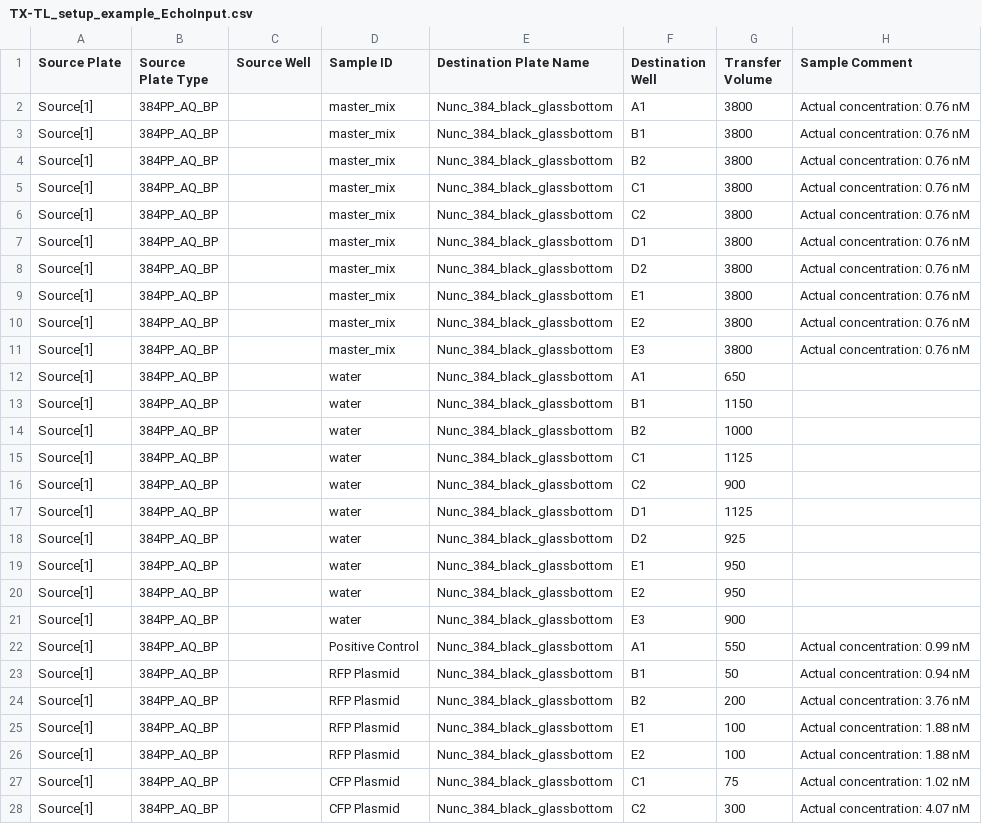
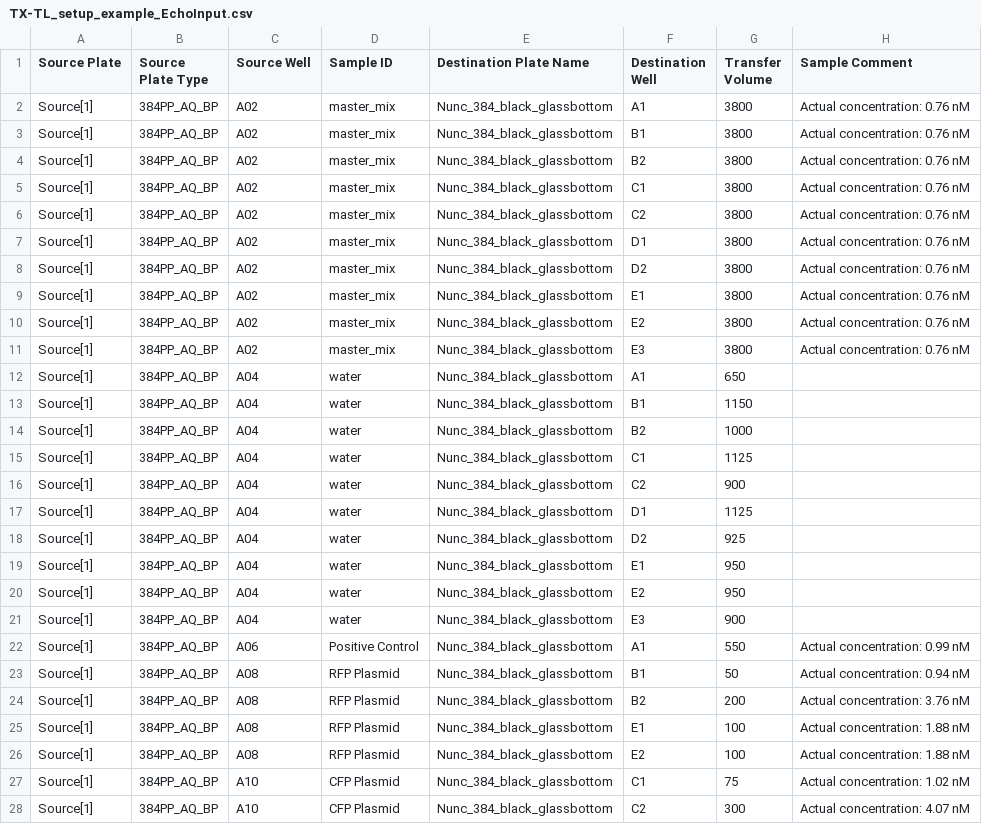
Before and after one commit to sclamons/murraylab_tools, a CSV file: examples/txtl_setup/outputs/TX-TL_setup_example_EchoInput.csv, drawn as a sheet; only a part is shown; the diff covers the shown part only.

```diff
--- a/examples/txtl_setup/outputs/TX-TL_setup_example_EchoInput.csv
+++ b/examples/txtl_setup/outputs/TX-TL_setup_example_EchoInput.csv
@@ -1,28 +1,28 @@
 Source Plate,Source Plate Type,Source Well,Sample ID,Destination Plate Name,Destination Well,Transfer Volume,Sample Comment
-Source[1],384PP_AQ_BP,,master_mix,Nunc_384_black_glassbottom,A1,3800,Actual concentration: 0.76 nM
-Source[1],384PP_AQ_BP,,master_mix,Nunc_384_black_glassbottom,B1,3800,Actual concentration: 0.76 nM
-Source[1],384PP_AQ_BP,,master_mix,Nunc_384_black_glassbottom,B2,3800,Actual concentration: 0.76 nM
-Source[1],384PP_AQ_BP,,master_mix,Nunc_384_black_glassbottom,C1,3800,Actual concentration: 0.76 nM
-Source[1],384PP_AQ_BP,,master_mix,Nunc_384_black_glassbottom,C2,3800,Actual concentration: 0.76 nM
-Source[1],384PP_AQ_BP,,master_mix,Nunc_384_black_glassbottom,D1,3800,Actual concentration: 0.76 nM
-Source[1],384PP_AQ_BP,,master_mix,Nunc_384_black_glassbottom,D2,3800,Actual concentration: 0.76 nM
-Source[1],384PP_AQ_BP,,master_mix,Nunc_384_black_glassbottom,E1,3800,Actual concentration: 0.76 nM
-Source[1],384PP_AQ_BP,,master_mix,Nunc_384_black_glassbottom,E2,3800,Actual concentration: 0.76 nM
-Source[1],384PP_AQ_BP,,master_mix,Nunc_384_black_glassbottom,E3,3800,Actual concentration: 0.76 nM
-Source[1],384PP_AQ_BP,,water,Nunc_384_black_glassbottom,A1,650,
-Source[1],384PP_AQ_BP,,water,Nunc_384_black_glassbottom,B1,1150,
-Source[1],384PP_AQ_BP,,water,Nunc_384_black_glassbottom,B2,1000,
-Source[1],384PP_AQ_BP,,water,Nunc_384_black_glassbottom,C1,1125,
-Source[1],384PP_AQ_BP,,water,Nunc_384_black_glassbottom,C2,900,
-Source[1],384PP_AQ_BP,,water,Nunc_384_black_glassbottom,D1,1125,
-Source[1],384PP_AQ_BP,,water,Nunc_384_black_glassbottom,D2,925,
-Source[1],384PP_AQ_BP,,water,Nunc_384_black_glassbottom,E1,950,
-Source[1],384PP_AQ_BP,,water,Nunc_384_black_glassbottom,E2,950,
-Source[1],384PP_AQ_BP,,water,Nunc_384_black_glassbottom,E3,900,
-Source[1],384PP_AQ_BP,,Positive Control,Nunc_384_black_glassbottom,A1,550,Actual concentration: 0.99 nM
-Source[1],384PP_AQ_BP,,RFP Plasmid,Nunc_384_black_glassbottom,B1,50,Actual concentration: 0.94 nM
-Source[1],384PP_AQ_BP,,RFP Plasmid,Nunc_384_black_glassbottom,B2,200,Actual concentration: 3.76 nM
-Source[1],384PP_AQ_BP,,RFP Plasmid,Nunc_384_black_glassbottom,E1,100,Actual concentration: 1.88 nM
-Source[1],384PP_AQ_BP,,RFP Plasmid,Nunc_384_black_glassbottom,E2,100,Actual concentration: 1.88 nM
-Source[1],384PP_AQ_BP,,CFP Plasmid,Nunc_384_black_glassbottom,C1,75,Actual concentration: 1.02 nM
-Source[1],384PP_AQ_BP,,CFP Plasmid,Nunc_384_black_glassbottom,C2,300,Actual concentration: 4.07 nM
+Source[1],384PP_AQ_BP,A02,master_mix,Nunc_384_black_glassbottom,A1,3800,Actual concentration: 0.76 nM
+Source[1],384PP_AQ_BP,A02,master_mix,Nunc_384_black_glassbottom,B1,3800,Actual concentration: 0.76 nM
+Source[1],384PP_AQ_BP,A02,master_mix,Nunc_384_black_glassbottom,B2,3800,Actual concentration: 0.76 nM
+Source[1],384PP_AQ_BP,A02,master_mix,Nunc_384_black_glassbottom,C1,3800,Actual concentration: 0.76 nM
+Source[1],384PP_AQ_BP,A02,master_mix,Nunc_384_black_glassbottom,C2,3800,Actual concentration: 0.76 nM
+Source[1],384PP_AQ_BP,A02,master_mix,Nunc_384_black_glassbottom,D1,3800,Actual concentration: 0.76 nM
+Source[1],384PP_AQ_BP,A02,master_mix,Nunc_384_black_glassbottom,D2,3800,Actual concentration: 0.76 nM
+Source[1],384PP_AQ_BP,A02,master_mix,Nunc_384_black_glassbottom,E1,3800,Actual concentration: 0.76 nM
+Source[1],384PP_AQ_BP,A02,master_mix,Nunc_384_black_glassbottom,E2,3800,Actual concentration: 0.76 nM
+Source[1],384PP_AQ_BP,A02,master_mix,Nunc_384_black_glassbottom,E3,3800,Actual concentration: 0.76 nM
+Source[1],384PP_AQ_BP,A04,water,Nunc_384_black_glassbottom,A1,650,
+Source[1],384PP_AQ_BP,A04,water,Nunc_384_black_glassbottom,B1,1150,
+Source[1],384PP_AQ_BP,A04,water,Nunc_384_black_glassbottom,B2,1000,
+Source[1],384PP_AQ_BP,A04,water,Nunc_384_black_glassbottom,C1,1125,
+Source[1],384PP_AQ_BP,A04,water,Nunc_384_black_glassbottom,C2,900,
+Source[1],384PP_AQ_BP,A04,water,Nunc_384_black_glassbottom,D1,1125,
+Source[1],384PP_AQ_BP,A04,water,Nunc_384_black_glassbottom,D2,925,
+Source[1],384PP_AQ_BP,A04,water,Nunc_384_black_glassbottom,E1,950,
+Source[1],384PP_AQ_BP,A04,water,Nunc_384_black_glassbottom,E2,950,
+Source[1],384PP_AQ_BP,A04,water,Nunc_384_black_glassbottom,E3,900,
+Source[1],384PP_AQ_BP,A06,Positive Control,Nunc_384_black_glassbottom,A1,550,Actual concentration: 0.99 nM
+Source[1],384PP_AQ_BP,A08,RFP Plasmid,Nunc_384_black_glassbottom,B1,50,Actual concentration: 0.94 nM
+Source[1],384PP_AQ_BP,A08,RFP Plasmid,Nunc_384_black_glassbottom,B2,200,Actual concentration: 3.76 nM
+Source[1],384PP_AQ_BP,A08,RFP Plasmid,Nunc_384_black_glassbottom,E1,100,Actual concentration: 1.88 nM
+Source[1],384PP_AQ_BP,A08,RFP Plasmid,Nunc_384_black_glassbottom,E2,100,Actual concentration: 1.88 nM
+Source[1],384PP_AQ_BP,A10,CFP Plasmid,Nunc_384_black_glassbottom,C1,75,Actual concentration: 1.02 nM
+Source[1],384PP_AQ_BP,A10,CFP Plasmid,Nunc_384_black_glassbottom,C2,300,Actual concentration: 4.07 nM
```
Also changed, not shown: 6 edited cells elsewhere in this file, examples/2D_dilution_series/outputs/dilution_setup_example.test_EchoInput.csv, examples/2D_dilution_series/outputs/dilution_setup_example_EchoInput.csv, 13 other files.
